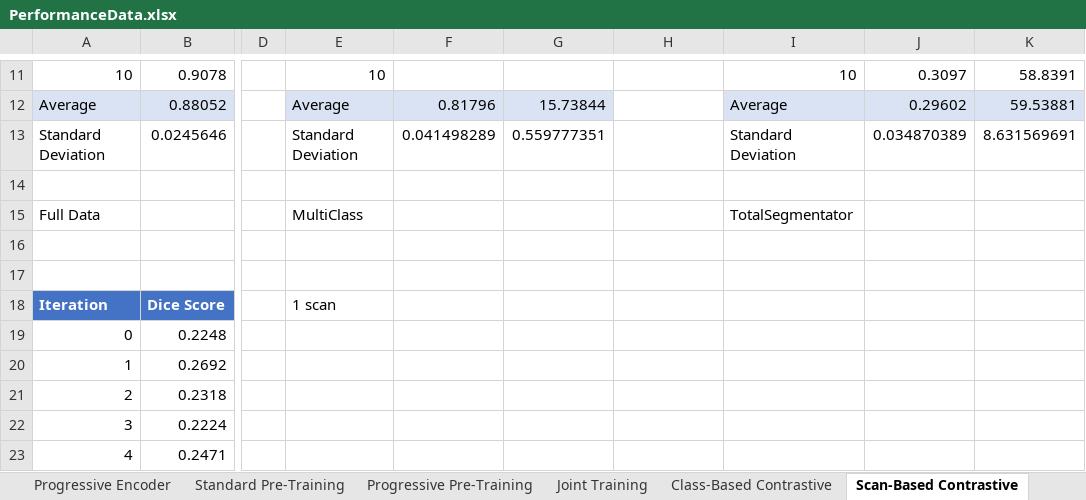
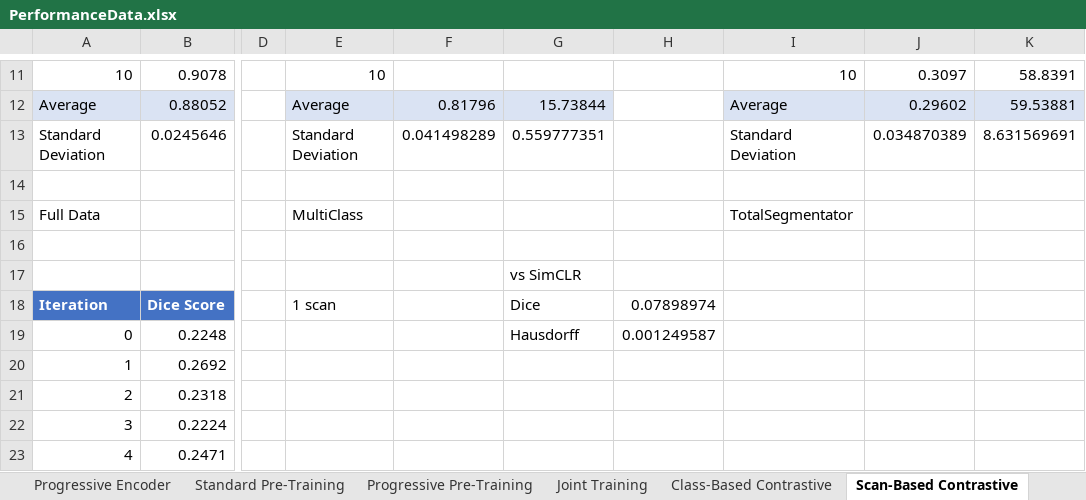
Before and after one commit to AaronMoseley/CTLiverSegmentation, an Excel workbook: PerformanceData.xlsx, sheet Scan-Based Contrastive, drawn as a sheet; only a part is shown, gaps mark what is left out; values as stored, in another font and other column widths than the file's, no borders; charts and pictures and table styles not drawn; the diff names each change by its address in the sheet, - before the commit and + after, or states it on an @@ line.

```diff
--- a/PerformanceData.xlsx (sheet Scan-Based Contrastive)
+++ b/PerformanceData.xlsx (sheet Scan-Based Contrastive)
-G17: (empty)
+G17: vs SimCLR
-G18: (empty)
+G18: Dice
-H18: (empty)
+H18: 0.07898974
-G19: (empty)
+G19: Hausdorff
-H19: (empty)
+H19: 0.001249587
```
Also changed, not shown: sheet Class-Based Contrastive, other sheet tabs, 4 other files.
